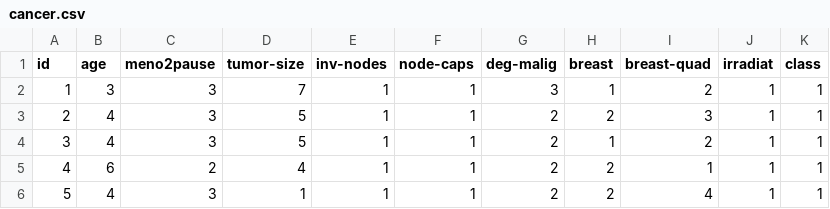
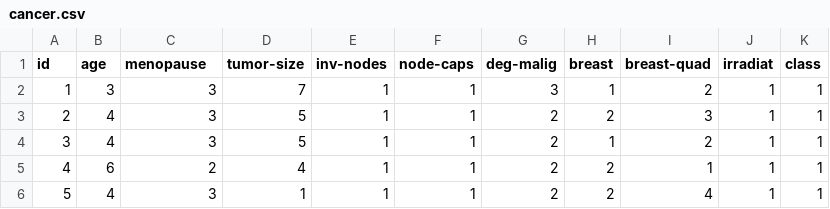
Before and after one commit to PedroPereiraGuimaraes/AG002, a CSV file: main/cancer.csv, drawn as a sheet; only a part is shown.

```diff
--- a/main/cancer.csv
+++ b/main/cancer.csv
@@ -1,2 +1,2 @@
-id,age,meno2pause,tumor-size,inv-nodes,node-caps,deg-malig,breast,breast-quad,irradiat,class
+id,age,menopause,tumor-size,inv-nodes,node-caps,deg-malig,breast,breast-quad,irradiat,class
 1,3,3,7,1,1,3,1,2,1,1
```
Also changed, not shown: 1 other file.
